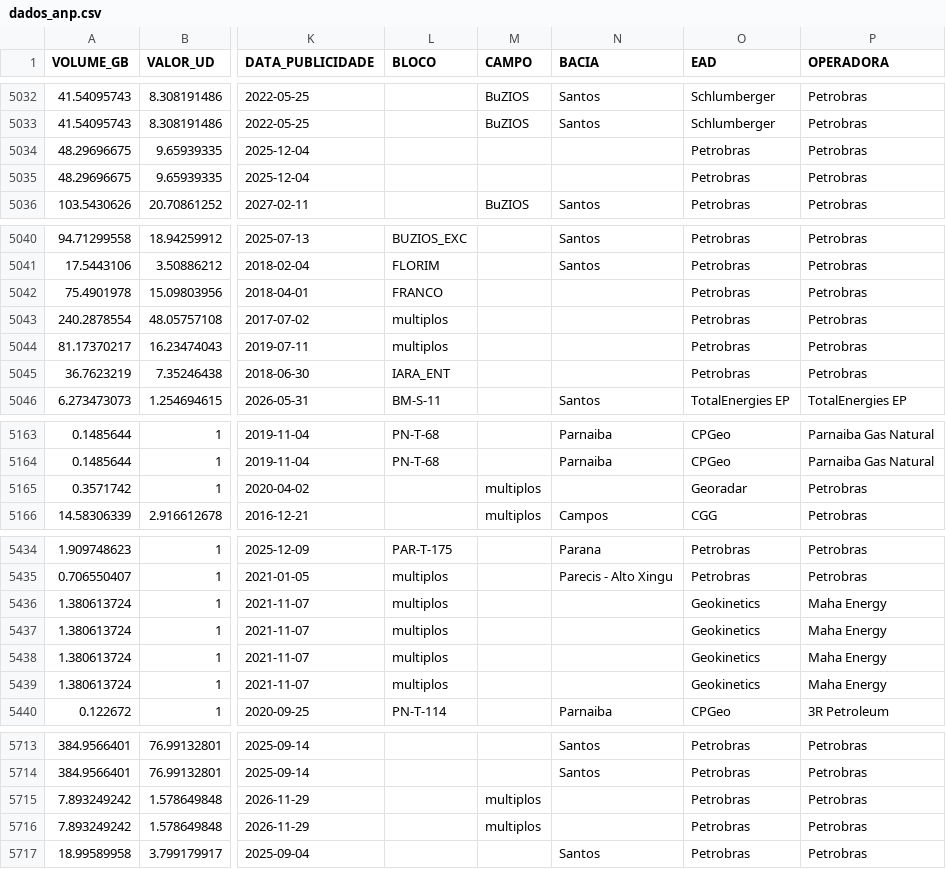
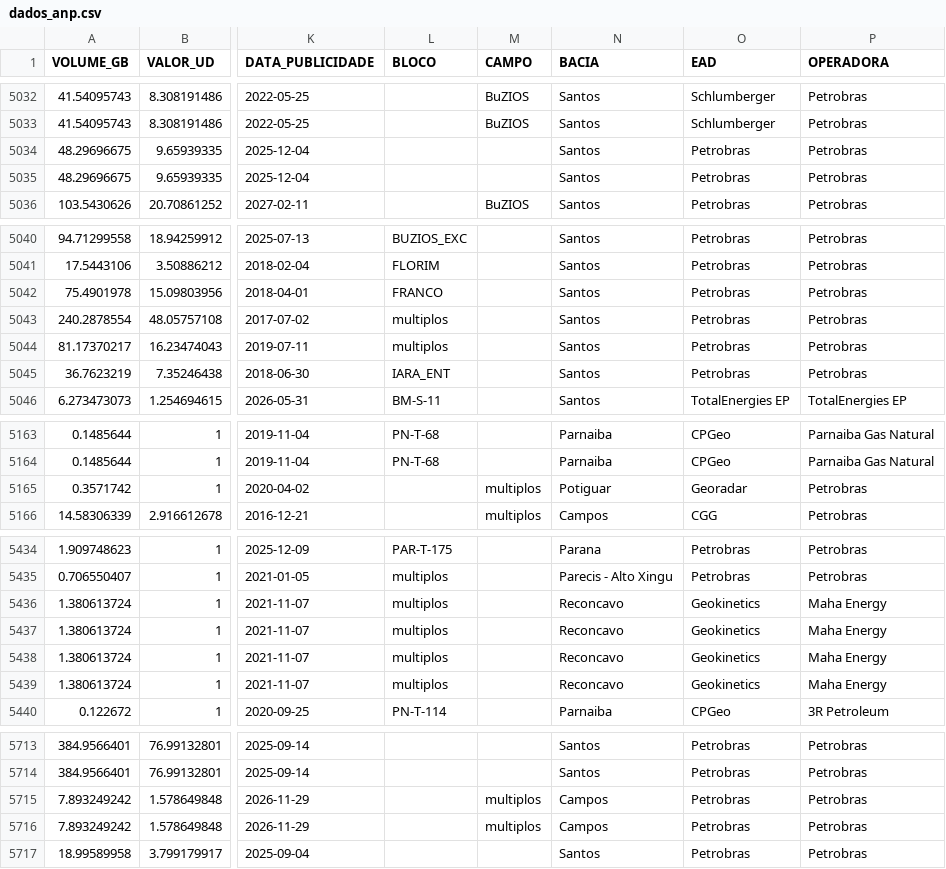
Before and after one commit to leoalexandre/MVP_ADBP, a CSV file: dados_anp.csv, drawn as a sheet; only a part is shown, gaps mark what is left out; the diff covers the shown part only; the diff names each change by its address in the sheet, - before the commit and + after, or states it on an @@ line.

```diff
--- a/dados_anp.csv
+++ b/dados_anp.csv
-N5034:N5035 (BACIA): (empty)
+N5034:N5035 (BACIA): Santos
-N5042:N5045 (BACIA): (empty)
+N5042:N5045 (BACIA): Santos
-N5165 (BACIA): (empty)
+N5165 (BACIA): Potiguar
-N5436:N5439 (BACIA): (empty)
+N5436:N5439 (BACIA): Reconcavo
-N5715:N5716 (BACIA): (empty)
+N5715:N5716 (BACIA): Campos
```
Also changed, not shown: 22 edited cells elsewhere in this file.
